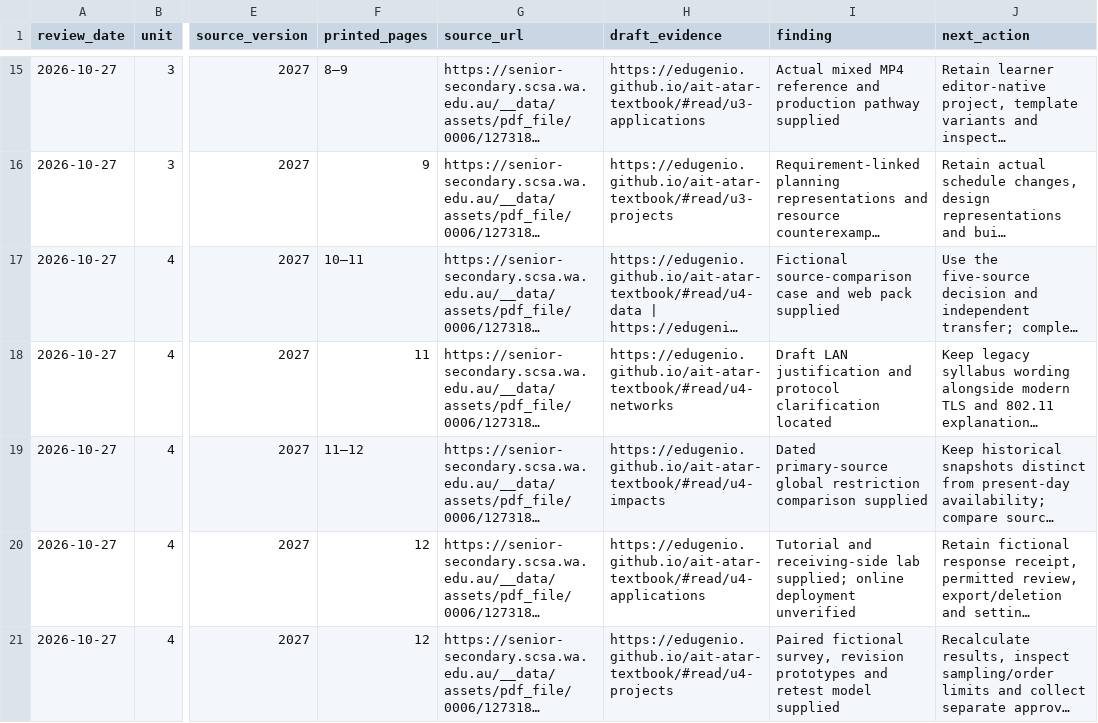
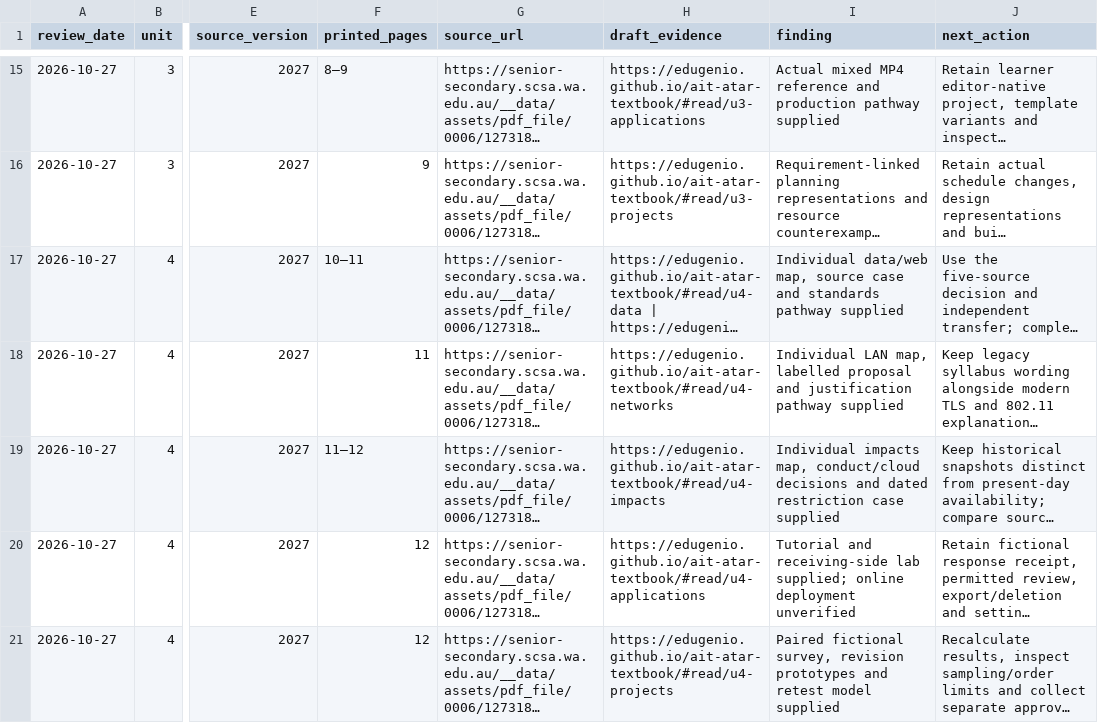
Before and after one commit to EdugenIO/ait-atar-textbook, a CSV file: audits/2026-10-27-area-review.csv, drawn as a sheet; only a part is shown, gaps mark what is left out; long unchanged cells end in …; the diff names each change by its address in the sheet, - before the commit and + after, or states it on an @@ line.

```diff
--- a/audits/2026-10-27-area-review.csv
+++ b/audits/2026-10-27-area-review.csv
-I17 (finding): Fictional source-comparison case and web pack supplied
+I17 (finding): Individual data/web map, source case and standards pathway supplied
-I18 (finding): Draft LAN justification and protocol clarification located
+I18 (finding): Individual LAN map, labelled proposal and justification pathway supplied
-I19 (finding): Dated primary-source global restriction comparison supplied
+I19 (finding): Individual impacts map, conduct/cloud decisions and dated restriction case supplied
```
Also changed, not shown: audits/2026-10-27-checkpoint-reconciliation.csv, 52 other files.
